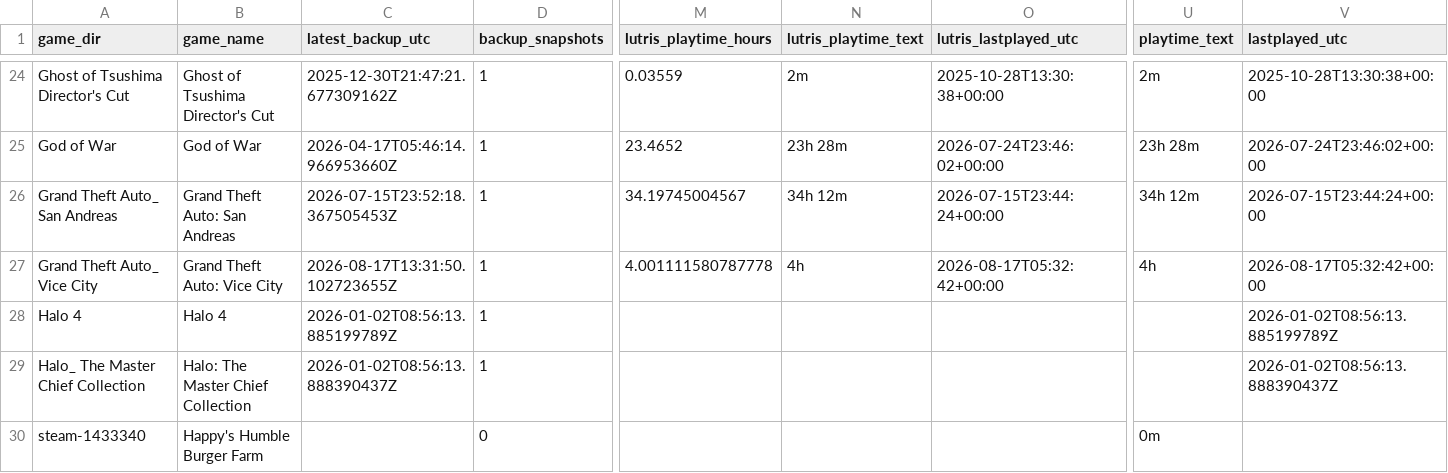
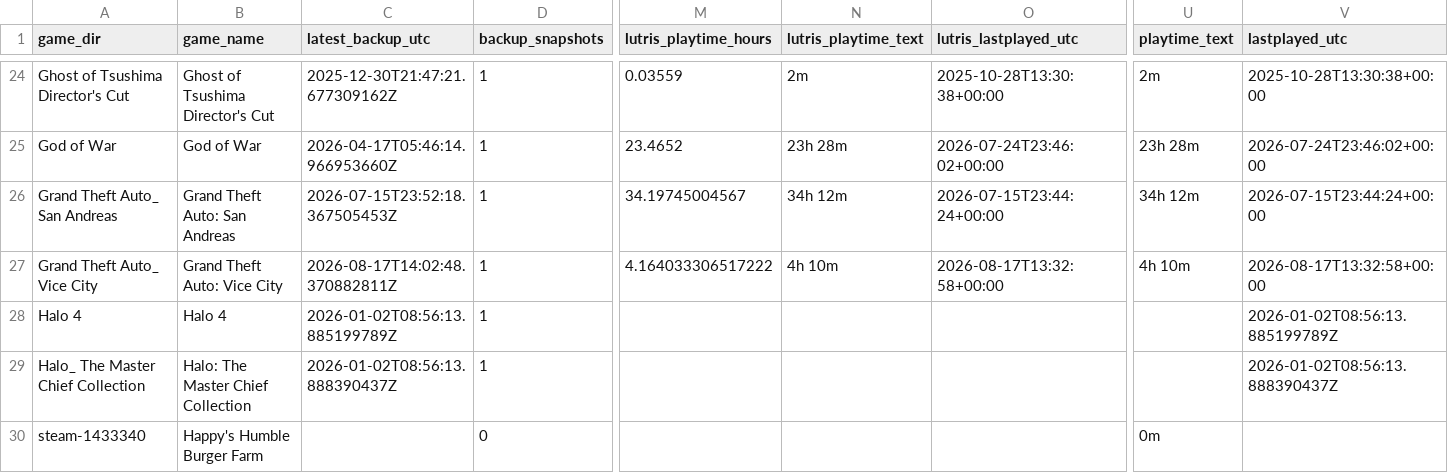
Before and after one commit to x3ero0/ludusavi-stats-public, a CSV file: ludusavi_game_data.csv, drawn as a sheet; only a part is shown, gaps mark what is left out; the diff names each change by its address in the sheet, - before the commit and + after, or states it on an @@ line.

```diff
--- a/ludusavi_game_data.csv
+++ b/ludusavi_game_data.csv
-C27 (latest_backup_utc): 2026-08-17T13:31:50.102723655Z
+C27 (latest_backup_utc): 2026-08-17T14:02:48.370882811Z
-M27 (lutris_playtime_hours): 4.001111580787778
+M27 (lutris_playtime_hours): 4.164033306517222
-N27 (lutris_playtime_text): 4h
+N27 (lutris_playtime_text): 4h 10m
-O27 (lutris_lastplayed_utc): 2026-08-17T05:32:42+00:00
+O27 (lutris_lastplayed_utc): 2026-08-17T13:32:58+00:00
-U27 (playtime_text): 4h
+U27 (playtime_text): 4h 10m
-V27 (lastplayed_utc): 2026-08-17T05:32:42+00:00
+V27 (lastplayed_utc): 2026-08-17T13:32:58+00:00
```
